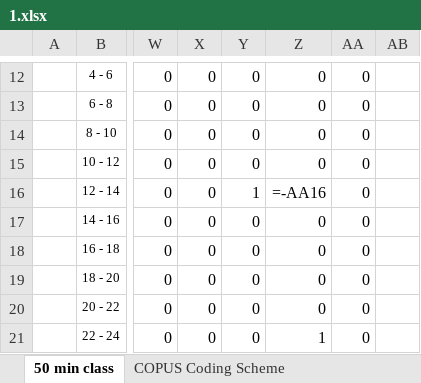
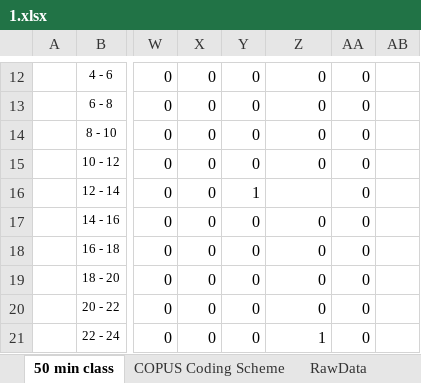
Before and after one commit to Christian-TechUCM/Fleiss-Kappa, an Excel workbook: Testfiles/1.xlsx, sheet 50 min class, drawn as a sheet; only a part is shown, gaps mark what is left out; values as stored, in another font and other column widths than the file's, no borders; formulas without a stored value are shown as written; the diff names each change by its address in the sheet, - before the commit and + after, or states it on an @@ line.

Commit message:
Fix:Modified excel sheet for easier import

```diff
--- a/Testfiles/1.xlsx (sheet 50 min class)
+++ b/Testfiles/1.xlsx (sheet 50 min class)
+sheet tab: RawData
-Z16: =-AA16
+Z16: (empty)
```
Also changed, not shown: charts or pictures, Testfiles/10.xlsx, Testfiles/3.xlsx, 25 other files.
